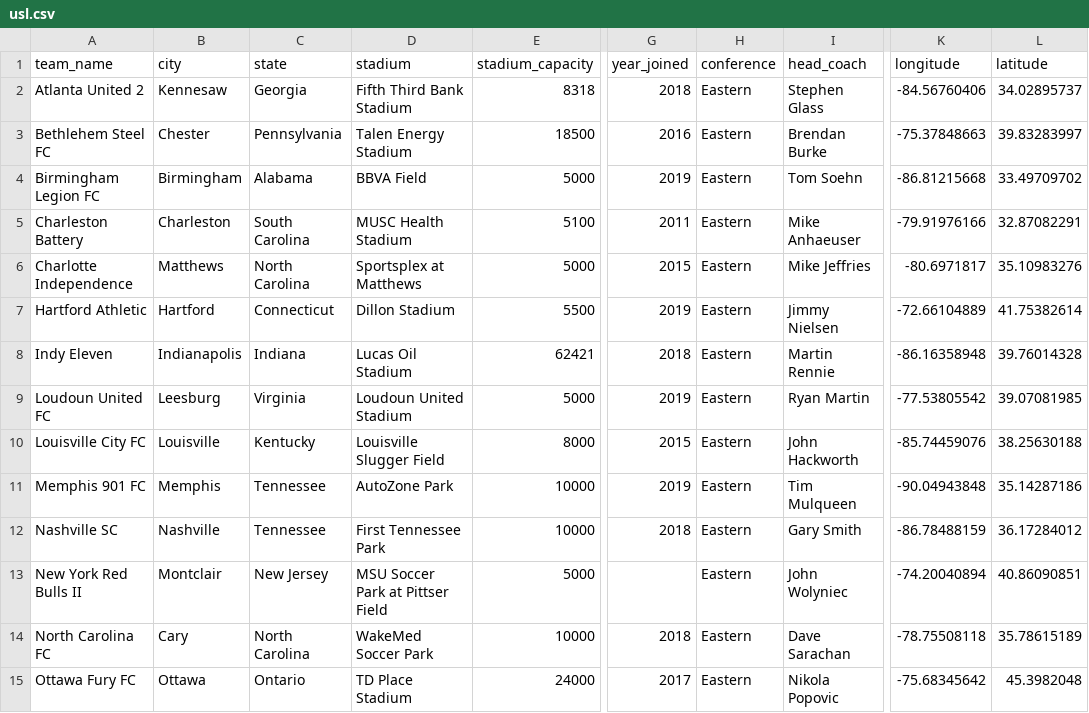
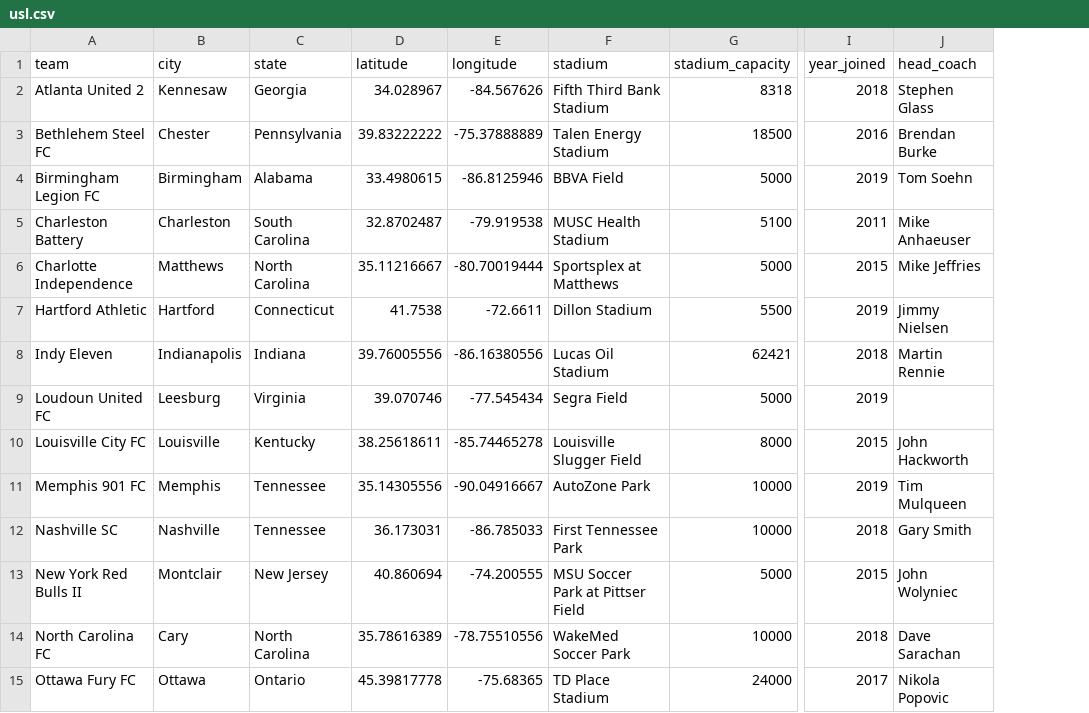
Before and after one commit to aaronrahman326/usa-soccer, a CSV file: usl.csv, drawn as a sheet; only a part is shown, gaps mark what is left out; removed rows and columns are numbered as before the commit, all else as after; the diff covers the shown part only; the diff names each change by its address in the sheet, - before the commit and + after, or states it on an @@ line.

```diff
--- a/usl.csv
+++ b/usl.csv
+column D (latitude), rows 2-15: 34.028967 | 39.83222222 | 33.4980615 | 32.8702487 | 35.11216667 | 41.7538 | 39.76005556 | 39.070746 | 38.25618611 | 35.14305556 | 36.173031 | 40.860694 | 35.78616389 | 45.39817778
+column E (longitude), rows 2-15: -84.567626 | -75.37888889 | -86.8125946 | -79.919538 | -80.70019444 | -72.6611 | -86.16380556 | -77.545434 | -85.74465278 | -90.04916667 | -86.785033 | -74.200555 | -78.75510556 | -75.68365
-column H (conference), rows 2-15: all Eastern
-column K (longitude), rows 2-15: -84.56760406 | -75.37848663 | -86.81215668 | -79.91976166 | -80.6971817 | -72.66104889 | -86.16358948 | -77.53805542 | -85.74459076 | -90.04943848 | -86.78488159 | -74.20040894 | -78.75508118 | -75.68345642
-column L (latitude), rows 2-15: 34.02895737 | 39.83283997 | 33.49709702 | 32.87082291 | 35.10983276 | 41.75382614 | 39.76014328 | 39.07081985 | 38.25630188 | 35.14287186 | 36.17284012 | 40.86090851 | 35.78615189 | 45.3982048
-A1: team_name
+A1: team
-F9 (stadium): Loudoun United Stadium
+F9 (stadium): Segra Field
-J9 (head_coach): Ryan Martin
+J9 (head_coach): (empty)
-I13 (year_joined): (empty)
+I13 (year_joined): 2015
```
Also changed, not shown: 11 edited cells elsewhere in this file, 1 other file.
